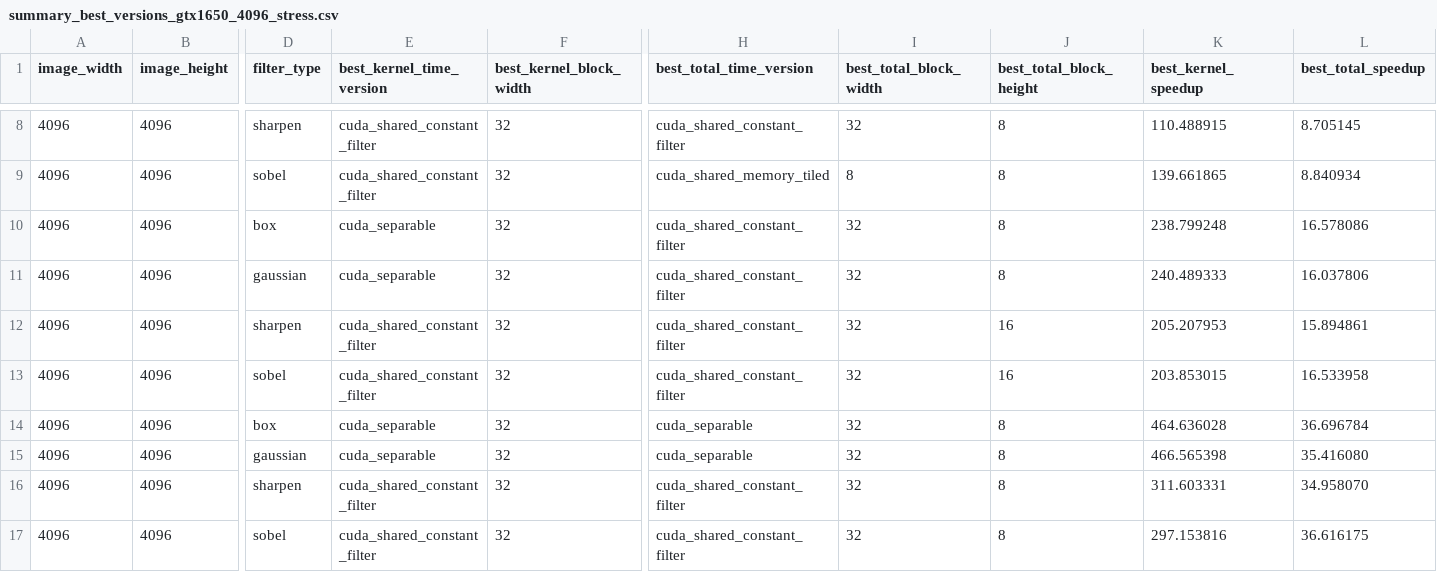
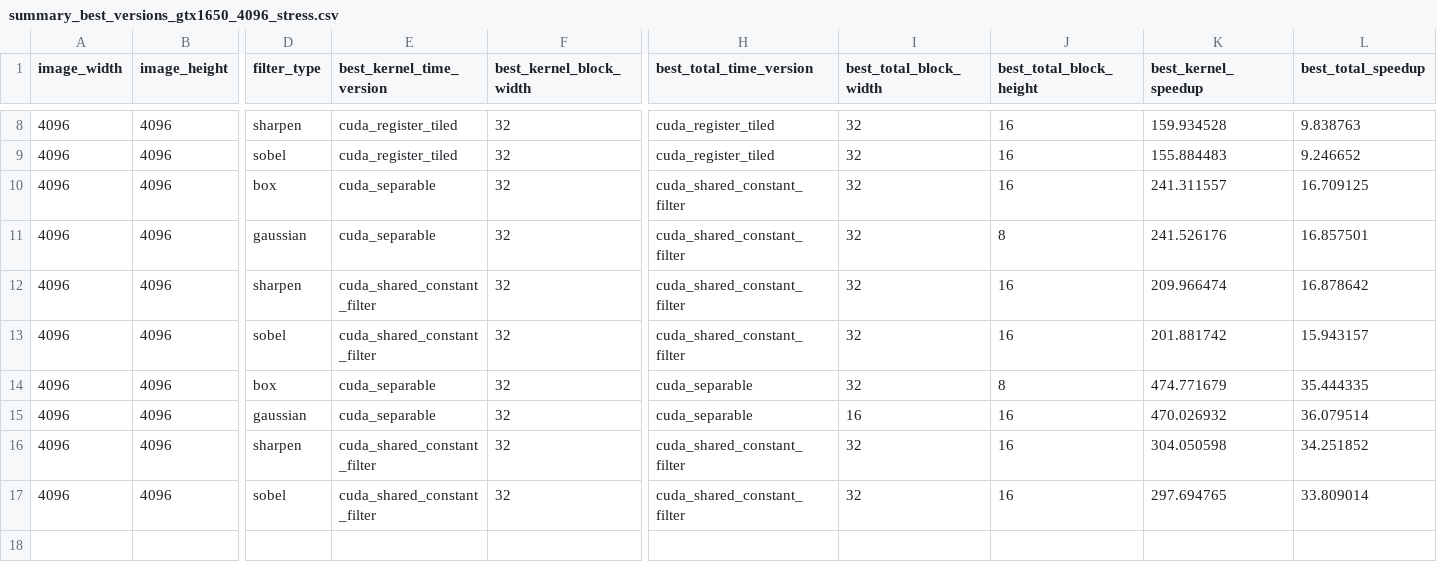
Before and after one commit to brakcetin/cuda-2d-convolution-optimization, a CSV file: results/summary_best_versions_gtx1650_4096_stress.csv, drawn as a sheet; only a part is shown, gaps mark what is left out; the diff covers the shown part only; the diff names each change by its address in the sheet, - before the commit and + after, or states it on an @@ line.

```diff
--- a/results/summary_best_versions_gtx1650_4096_stress.csv
+++ b/results/summary_best_versions_gtx1650_4096_stress.csv
-E8:E9 (best_kernel_time_version): cuda_shared_constant_filter
+E8:E9 (best_kernel_time_version): cuda_register_tiled
-H8 (best_total_time_version): cuda_shared_constant_filter
+H8 (best_total_time_version): cuda_register_tiled
-J8:J10 (best_total_block_height): 8
+J8:J10 (best_total_block_height): 16
-K8 (best_kernel_speedup): 110.488915
+K8 (best_kernel_speedup): 159.934528
-L8 (best_total_speedup): 8.705145
+L8 (best_total_speedup): 9.838763
-H9 (best_total_time_version): cuda_shared_memory_tiled
+H9 (best_total_time_version): cuda_register_tiled
-I9 (best_total_block_width): 8
+I9 (best_total_block_width): 32
-K9 (best_kernel_speedup): 139.661865
+K9 (best_kernel_speedup): 155.884483
-L9 (best_total_speedup): 8.840934
+L9 (best_total_speedup): 9.246652
-K10 (best_kernel_speedup): 238.799248
+K10 (best_kernel_speedup): 241.311557
-L10 (best_total_speedup): 16.578086
+L10 (best_total_speedup): 16.709125
-K11 (best_kernel_speedup): 240.489333
+K11 (best_kernel_speedup): 241.526176
-L11 (best_total_speedup): 16.037806
+L11 (best_total_speedup): 16.857501
-K12 (best_kernel_speedup): 205.207953
+K12 (best_kernel_speedup): 209.966474
-L12 (best_total_speedup): 15.894861
+L12 (best_total_speedup): 16.878642
-K13 (best_kernel_speedup): 203.853015
+K13 (best_kernel_speedup): 201.881742
-L13 (best_total_speedup): 16.533958
+L13 (best_total_speedup): 15.943157
-K14 (best_kernel_speedup): 464.636028
+K14 (best_kernel_speedup): 474.771679
-L14 (best_total_speedup): 36.696784
+L14 (best_total_speedup): 35.444335
-I15 (best_total_block_width): 32
+I15 (best_total_block_width): 16
-J15:J17 (best_total_block_height): 8
+J15:J17 (best_total_block_height): 16
-K15 (best_kernel_speedup): 466.565398
+K15 (best_kernel_speedup): 470.026932
-L15 (best_total_speedup): 35.416080
+L15 (best_total_speedup): 36.079514
-K16 (best_kernel_speedup): 311.603331
+K16 (best_kernel_speedup): 304.050598
-L16 (best_total_speedup): 34.958070
+L16 (best_total_speedup): 34.251852
-K17 (best_kernel_speedup): 297.153816
+K17 (best_kernel_speedup): 297.694765
-L17 (best_total_speedup): 36.616175
+L17 (best_total_speedup): 33.809014
```
Also changed, not shown: 31 edited cells elsewhere in this file, results/summary_best_versions.csv, results/summary_best_versions_gtx1650_official.csv, 20 other files.
